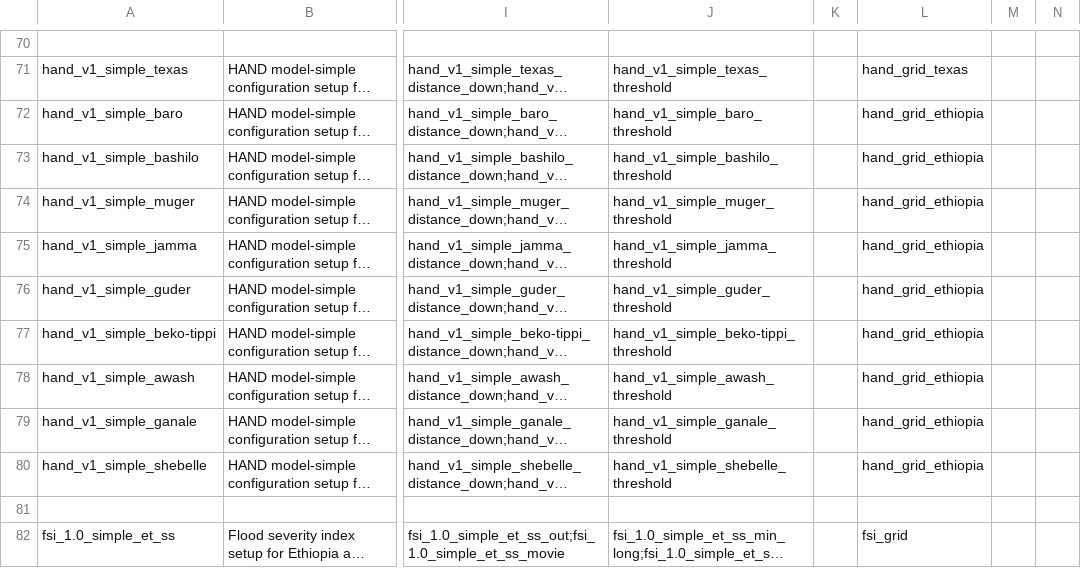
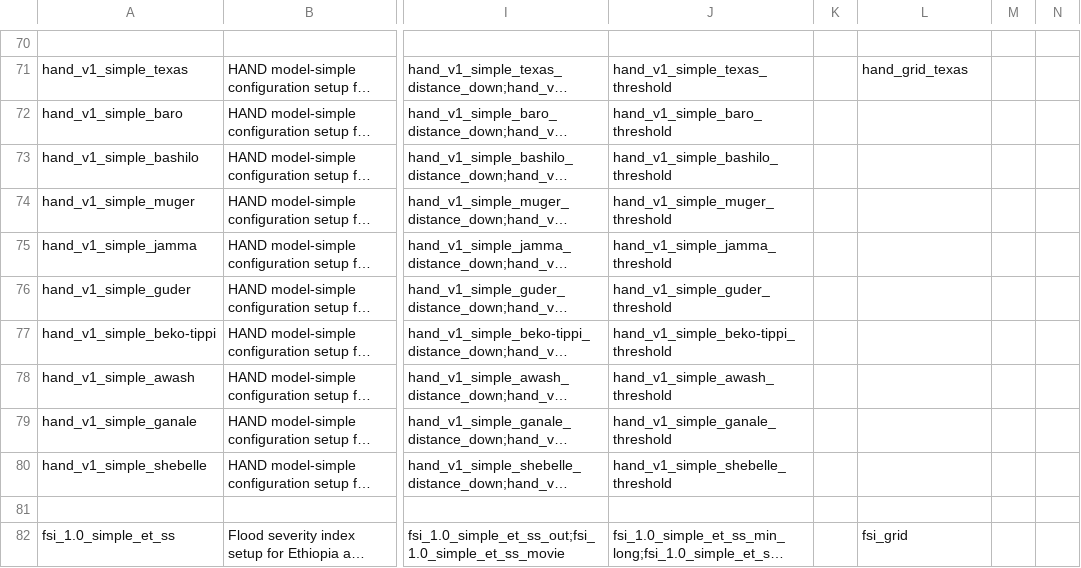
Before and after one commit to mintproject/ModelCatalog, a CSV file: Data/ModelConfigurationSetup.csv, drawn as a sheet; only a part is shown, gaps mark what is left out; long unchanged cells end in …; the diff names each change by its address in the sheet, - before the commit and + after, or states it on an @@ line.

```diff
--- a/Data/ModelConfigurationSetup.csv
+++ b/Data/ModelConfigurationSetup.csv
-L72:L80: hand_grid_ethiopia
+L72:L80: (empty)
```
Also changed, not shown: Data/CAG.csv, Data/ModelConfiguration.csv, 5 other files.
